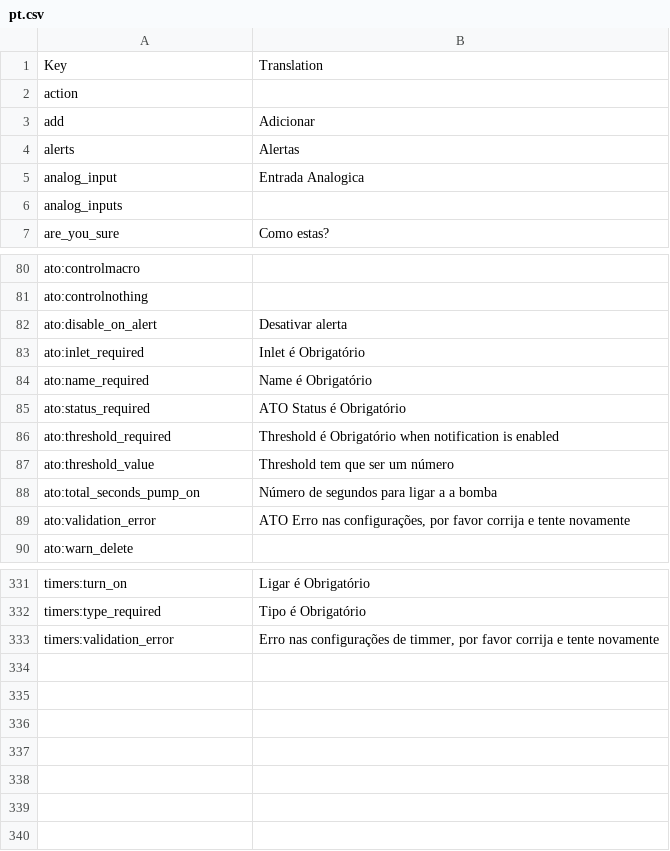
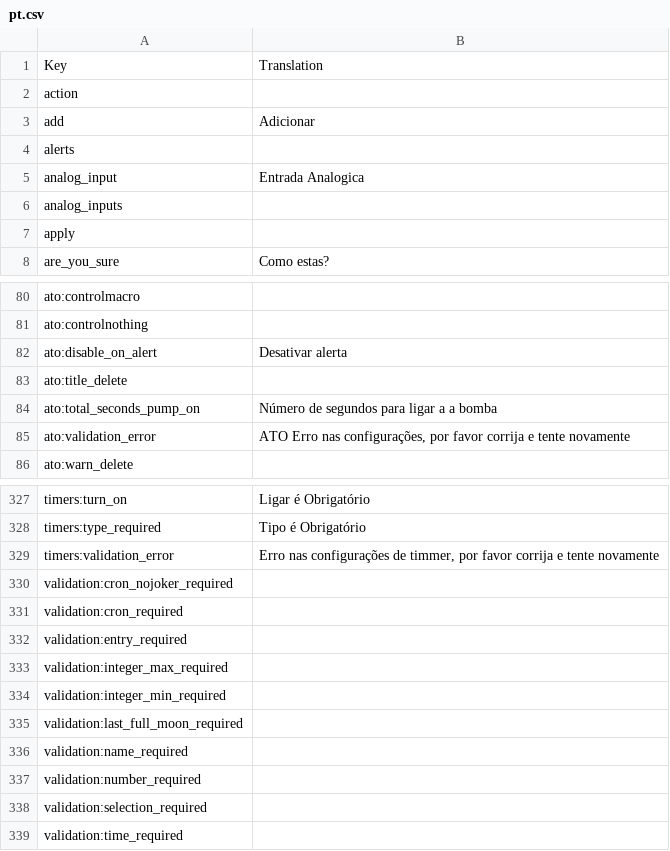
Before and after one commit to reef-pi/reef-pi, a CSV file: front-end/assets/translations/pt.csv, drawn as a sheet; only a part is shown, gaps mark what is left out; the diff covers the shown part only.

```diff
--- a/front-end/assets/translations/pt.csv
+++ b/front-end/assets/translations/pt.csv
@@ -3,5 +3,6 @@ action,
 add,Adicionar
-alerts,Alertas
+alerts,
 analog_input,Entrada Analogica
 analog_inputs,
+apply,
 are_you_sure,Como estas?
@@ -82,7 +82,3 @@ ato:controlnothing,
 ato:disable_on_alert,Desativar alerta
-ato:inlet_required,Inlet é Obrigatório
-ato:name_required,Name é Obrigatório
-ato:status_required,ATO Status é Obrigatório
-ato:threshold_required,Threshold é Obrigatório when notification is enabled
-ato:threshold_value,Threshold tem que ser um número
+ato:title_delete,
 ato:total_seconds_pump_on,Número de segundos para ligar a a bomba
@@ -333 +329,11 @@ timers:type_required,Tipo é Obrigatório
 timers:validation_error,"Erro nas configurações de timmer, por favor corrija e tente novamente"
+validation:cron_nojoker_required,
+validation:cron_required,
+validation:entry_required,
+validation:integer_max_required,
+validation:integer_min_required,
+validation:last_full_moon_required,
+validation:name_required,
+validation:number_required,
+validation:selection_required,
+validation:time_required,
```
Also changed, not shown: 1 removed row and 13 edited cells elsewhere in this file, front-end/assets/translations/de.csv, front-end/assets/translations/en.csv, 11 other files.
